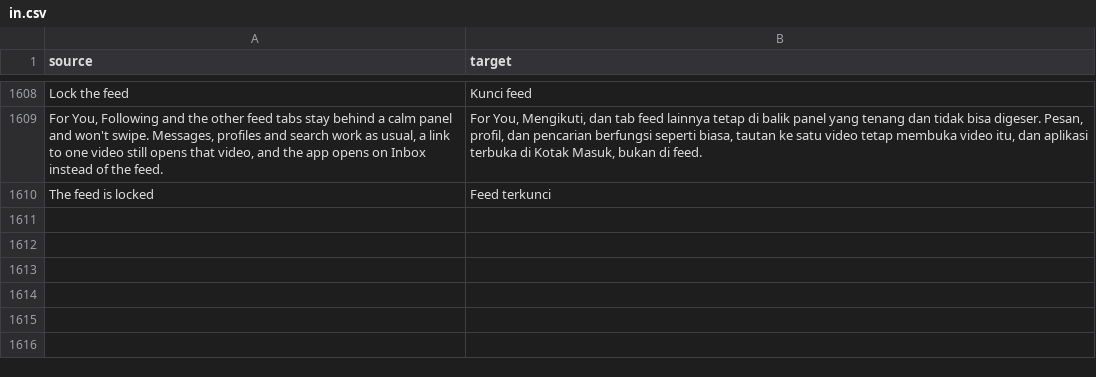
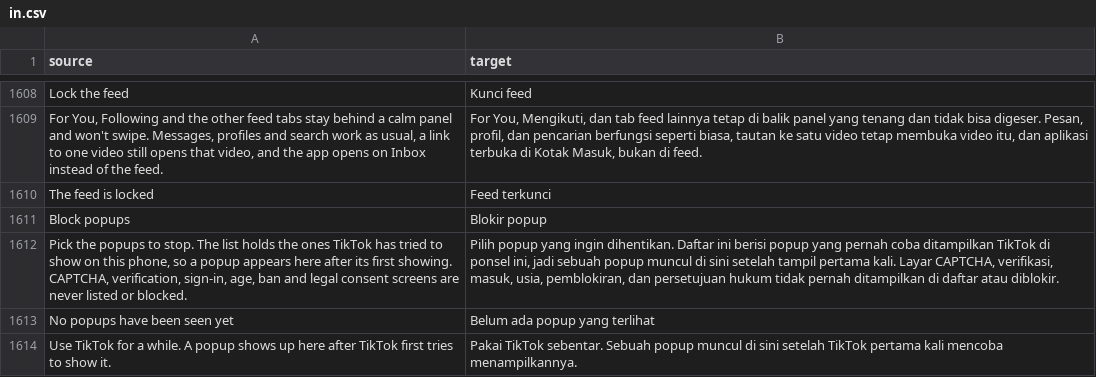
Before and after one commit to SA-SUJON/HushFeed, a CSV file: extensions/tiktok/src/main/l10n/in.csv, drawn as a sheet; only a part is shown, gaps mark what is left out; the diff names each change by its address in the sheet, - before the commit and + after, or states it on an @@ line.

Commit message:
feat(popups): block TikTok's popups by label from a checklist
TikTok runs most of its in-app prompts through one popup layer, and the
method that starts each popup task asks a filter whether to drop it. Hook
both of that call's sites so the label of every popup TikTok tries to show
is recorded (bounded, persisted), and a label the reader ticks is dropped at
its next trigger. Nothing is blocked until something is ticked.

CAPTCHA, verification, sign-in, age, ban, appeal and consent labels, and
tasks raised from compliance, privacy or account classes, are never
recorded or blocked, even if typed into the saved list. Paused, the hook
records and blocks nothing.

```diff
--- a/extensions/tiktok/src/main/l10n/in.csv
+++ b/extensions/tiktok/src/main/l10n/in.csv
+row 1611: Block popups | Blokir popup
+row 1612: Pick the popups to stop. The list holds the ones TikTok has tried to show on this phone, so a popup appears here after its first showing. CAPTCHA, verification, sign-in, age, ban and legal consent screens are never listed or blocked. | Pilih popup yang ingin dihentikan. Daftar ini berisi popup yang pernah coba ditampilkan TikTok di ponsel ini, jadi sebuah popup muncul di sini setelah tampil pertama kali. Layar CAPTCHA, verifikasi, masuk, usia, pemblokiran, dan persetujuan hukum tidak pernah ditampilkan di daftar atau diblokir.
+row 1613: No popups have been seen yet | Belum ada popup yang terlihat
+row 1614: Use TikTok for a while. A popup shows up here after TikTok first tries to show it. | Pakai TikTok sebentar. Sebuah popup muncul di sini setelah TikTok pertama kali mencoba menampilkannya.
```
Also changed, not shown: extensions/tiktok/src/main/l10n/az.tsv, extensions/tiktok/src/main/l10n/de.tsv, 21 other files.
